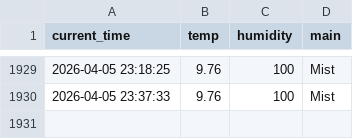
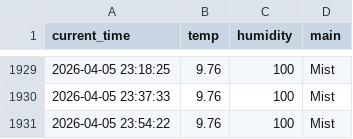
Before and after one commit to sangaje/test, a CSV file: weather.csv, drawn as a sheet; only a part is shown, gaps mark what is left out.

```diff
--- a/weather.csv
+++ b/weather.csv
@@ -1930 +1930,2 @@ current_time,temp,humidity,main
 2026-04-05 23:37:33,9.76,100,Mist
+2026-04-05 23:54:22,9.76,100,Mist
```
